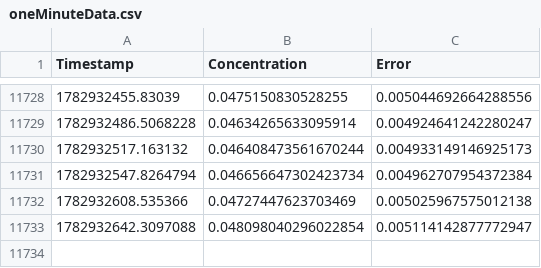
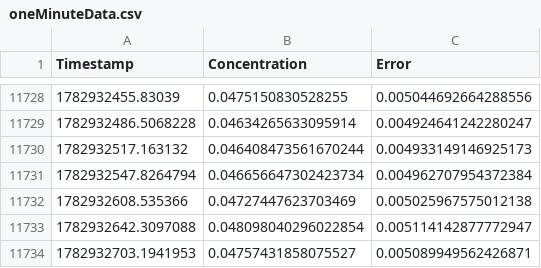
Before and after one commit to uno289/GdConcAnalyzer, a CSV file: Data/oneMinuteData.csv, drawn as a sheet; only a part is shown, gaps mark what is left out; the diff names each change by its address in the sheet, - before the commit and + after, or states it on an @@ line.

```diff
--- a/Data/oneMinuteData.csv
+++ b/Data/oneMinuteData.csv
+row 11734: 1782932703.1941953 | 0.04757431858075527 | 0.005089949562426871
```
Also changed, not shown: Data/eventlogger.csv, 6 other files.
